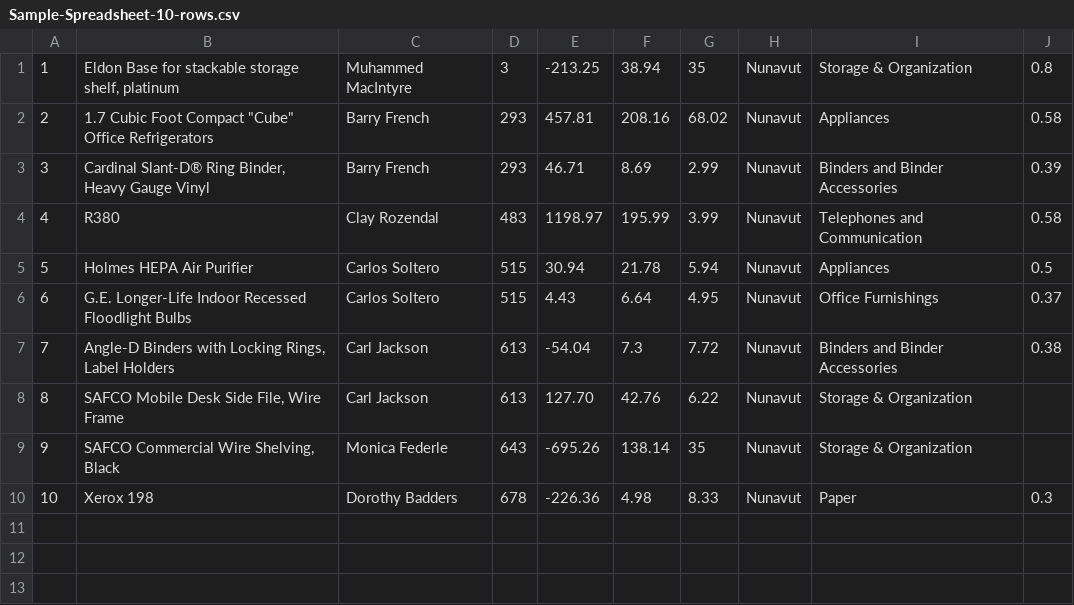
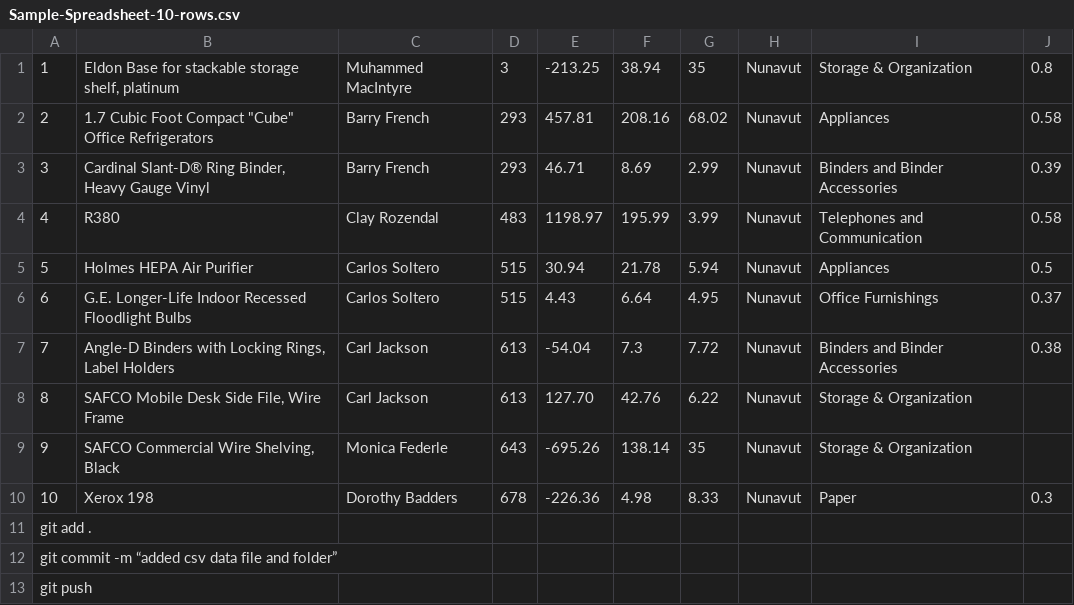
Before and after one commit to muskaansoti/Data198-SP22, a CSV file: data/Sample-Spreadsheet-10-rows.csv, drawn as a sheet; the diff names each change by its address in the sheet, - before the commit and + after, or states it on an @@ line.

Commit message:
Update Sample-Spreadsheet-10-rows.csv

```diff
--- a/data/Sample-Spreadsheet-10-rows.csv
+++ b/data/Sample-Spreadsheet-10-rows.csv
+row 11: git add .
+row 12: git commit -m “added csv data file and folder”
+row 13: git push
```
